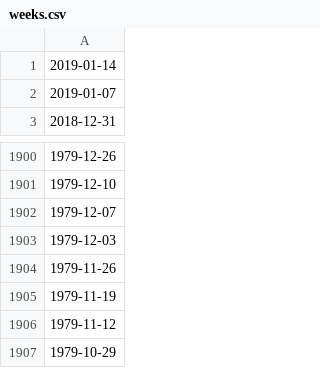
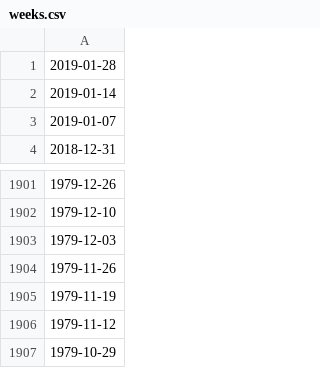
Before and after one commit to NathanSchafer99/atp-world-tour-tennis-data, a CSV file: python/weeks.csv, drawn as a sheet; only a part is shown, gaps mark what is left out; removed rows and columns are numbered as before the commit, all else as after; the diff names each change by its address in the sheet, - before the commit and + after, or states it on an @@ line.

Commit message:
Scrapping more data from each player. Adding profile picture url to rankings. Added support for UTF-8 in Python 2.

```diff
--- a/python/weeks.csv
+++ b/python/weeks.csv
+row 1: 2019-01-28
-row 1902: 1979-12-07
```
Also changed, not shown: 9 other files.
